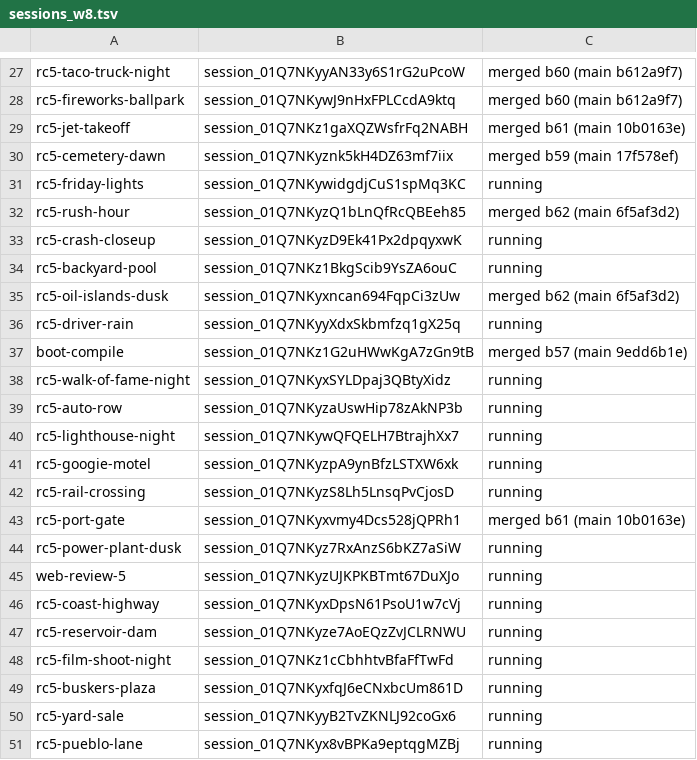
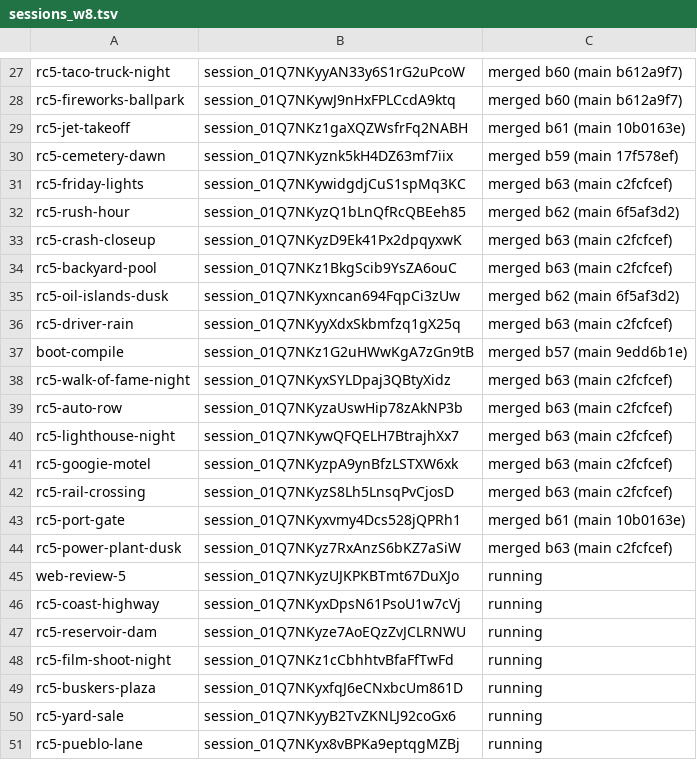
Before and after one commit to ashalluf/rando-game, a TSV file: sessions_w8.tsv, drawn as a sheet; only a part is shown, gaps mark what is left out.

```diff
--- a/sessions_w8.tsv
+++ b/sessions_w8.tsv
@@ -30,16 +30,16 @@ rc5-jet-takeoff	session_01Q7NKz1gaXQZWsfrFq2NABH	merged b61 (main 10b0163e)
 rc5-cemetery-dawn	session_01Q7NKyznk5kH4DZ63mf7iix	merged b59 (main 17f578ef)
-rc5-friday-lights	session_01Q7NKywidgdjCuS1spMq3KC	running
+rc5-friday-lights	session_01Q7NKywidgdjCuS1spMq3KC	merged b63 (main c2fcfcef)
 rc5-rush-hour	session_01Q7NKyzQ1bLnQfRcQBEeh85	merged b62 (main 6f5af3d2)
-rc5-crash-closeup	session_01Q7NKyzD9Ek41Px2dpqyxwK	running
-rc5-backyard-pool	session_01Q7NKz1BkgScib9YsZA6ouC	running
+rc5-crash-closeup	session_01Q7NKyzD9Ek41Px2dpqyxwK	merged b63 (main c2fcfcef)
+rc5-backyard-pool	session_01Q7NKz1BkgScib9YsZA6ouC	merged b63 (main c2fcfcef)
 rc5-oil-islands-dusk	session_01Q7NKyxncan694FqpCi3zUw	merged b62 (main 6f5af3d2)
-rc5-driver-rain	session_01Q7NKyyXdxSkbmfzq1gX25q	running
+rc5-driver-rain	session_01Q7NKyyXdxSkbmfzq1gX25q	merged b63 (main c2fcfcef)
 boot-compile	session_01Q7NKz1G2uHWwKgA7zGn9tB	merged b57 (main 9edd6b1e)
-rc5-walk-of-fame-night	session_01Q7NKyxSYLDpaj3QBtyXidz	running
-rc5-auto-row	session_01Q7NKyzaUswHip78zAkNP3b	running
-rc5-lighthouse-night	session_01Q7NKywQFQELH7BtrajhXx7	running
-rc5-googie-motel	session_01Q7NKyzpA9ynBfzLSTXW6xk	running
-rc5-rail-crossing	session_01Q7NKyzS8Lh5LnsqPvCjosD	running
+rc5-walk-of-fame-night	session_01Q7NKyxSYLDpaj3QBtyXidz	merged b63 (main c2fcfcef)
+rc5-auto-row	session_01Q7NKyzaUswHip78zAkNP3b	merged b63 (main c2fcfcef)
+rc5-lighthouse-night	session_01Q7NKywQFQELH7BtrajhXx7	merged b63 (main c2fcfcef)
+rc5-googie-motel	session_01Q7NKyzpA9ynBfzLSTXW6xk	merged b63 (main c2fcfcef)
+rc5-rail-crossing	session_01Q7NKyzS8Lh5LnsqPvCjosD	merged b63 (main c2fcfcef)
 rc5-port-gate	session_01Q7NKyxvmy4Dcs528jQPRh1	merged b61 (main 10b0163e)
-rc5-power-plant-dusk	session_01Q7NKyz7RxAnzS6bKZ7aSiW	running
+rc5-power-plant-dusk	session_01Q7NKyz7RxAnzS6bKZ7aSiW	merged b63 (main c2fcfcef)
 web-review-5	session_01Q7NKyzUJKPKBTmt67DuXJo	running
```
